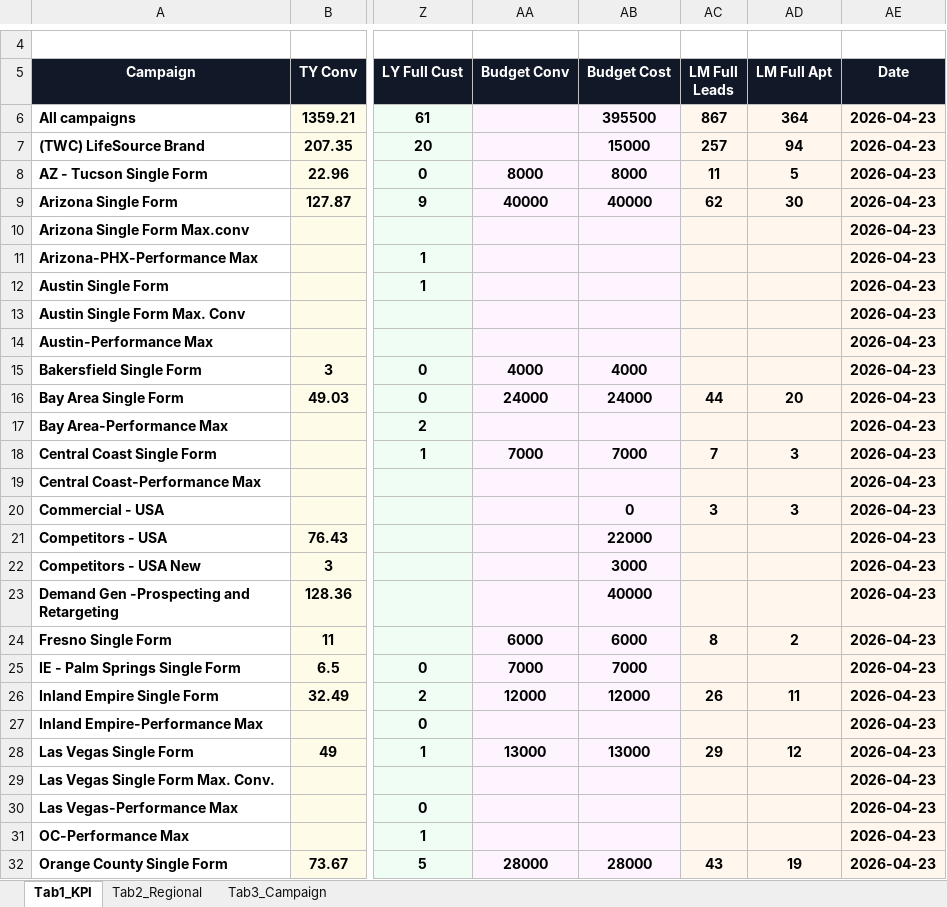
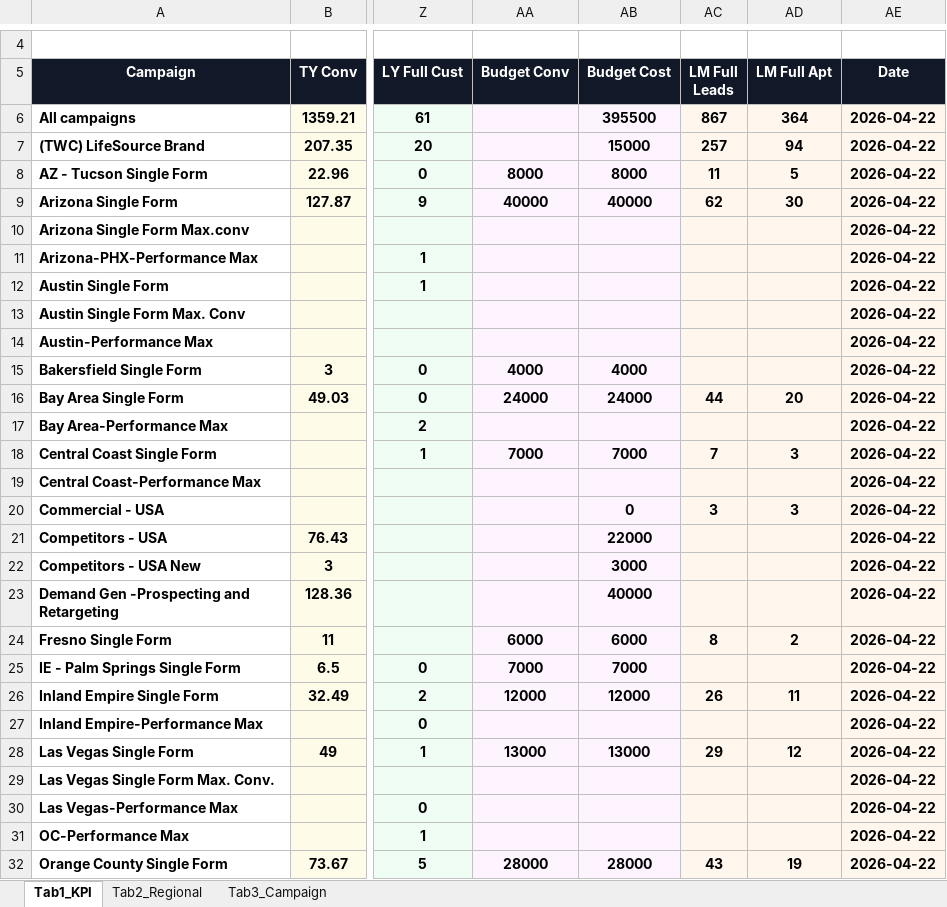
Before and after one commit to panpanlsw-ops/Google-Dashboard, an Excel workbook: dashboard_data.xlsx, sheet Tab1_KPI, drawn as a sheet; only a part is shown, gaps mark what is left out; values as stored, in another font and other column widths than the file's, no borders; the diff covers the shown part only; the diff names each change by its address in the sheet, - before the commit and + after, or states it on an @@ line.

Commit message:
Add files via upload

```diff
--- a/dashboard_data.xlsx (sheet Tab1_KPI)
+++ b/dashboard_data.xlsx (sheet Tab1_KPI)
-AE6:AE32 (Date): 2026-04-23
+AE6:AE32 (Date): 2026-04-22
```
Also changed, not shown: 12 edited cells elsewhere in this sheet.
